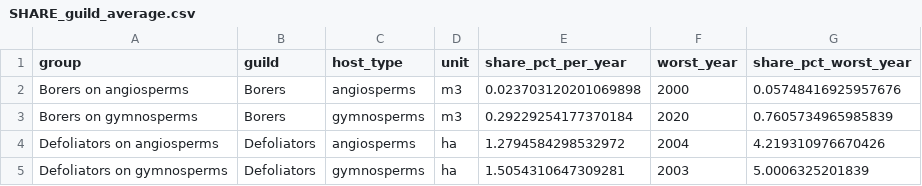
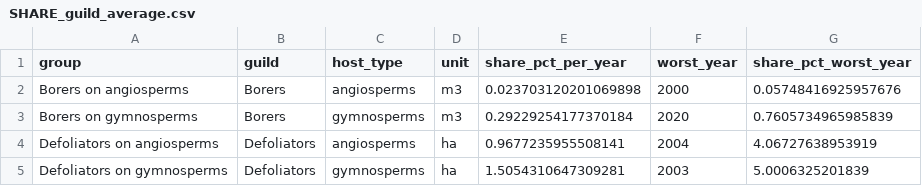
Before and after one commit to hazari2121/githubtraining, a CSV file: outputs/tables/SHARE_guild_average.csv, drawn as a sheet.

```diff
--- a/outputs/tables/SHARE_guild_average.csv
+++ b/outputs/tables/SHARE_guild_average.csv
@@ -3,3 +3,3 @@ Borers on angiosperms,Borers,angiosperms,m3,0.023703120201069898,2000,0.05748416
 Borers on gymnosperms,Borers,gymnosperms,m3,0.29229254177370184,2020,0.7605734965985839
-Defoliators on angiosperms,Defoliators,angiosperms,ha,1.2794584298532972,2004,4.219310976670426
+Defoliators on angiosperms,Defoliators,angiosperms,ha,0.9677235955508141,2004,4.06727638953919
 Defoliators on gymnosperms,Defoliators,gymnosperms,ha,1.5054310647309281,2003,5.0006325201839
```
Also changed, not shown: outputs/tables/SHARE_guild_by_year.csv, 6 other files.
